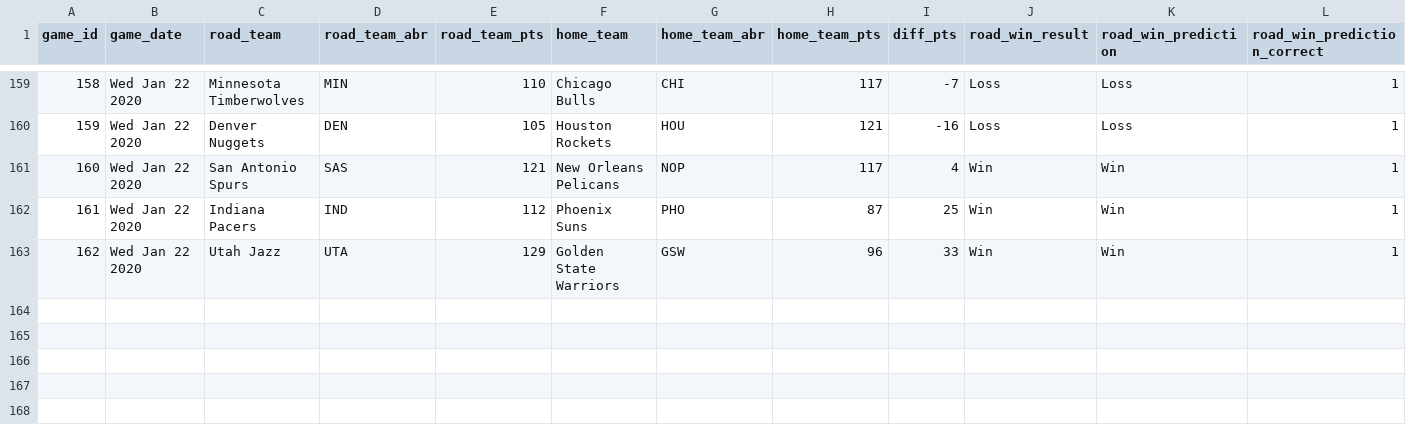
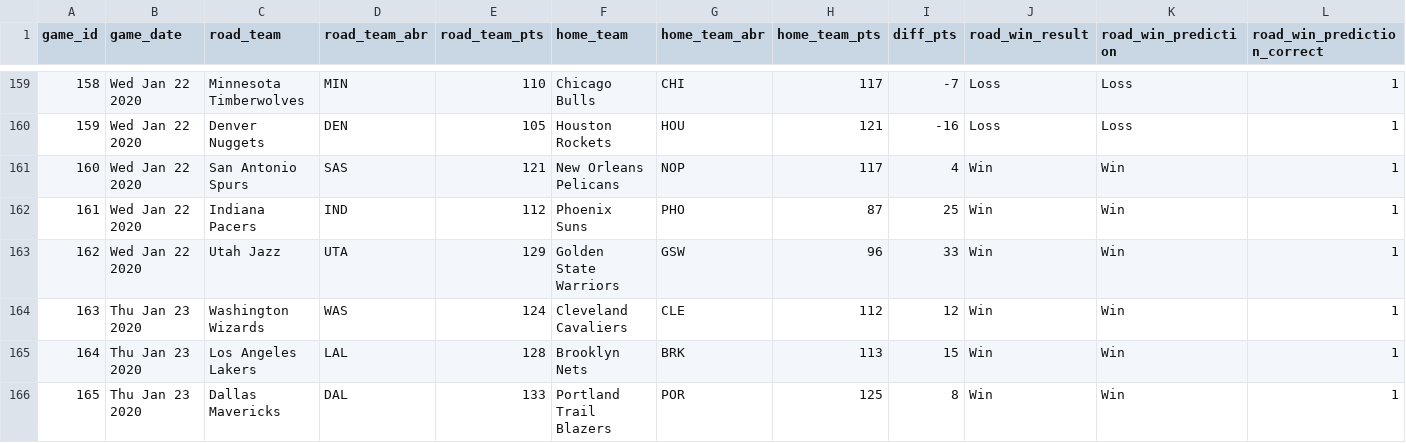
Before and after one commit to zsubhani/utexas_hw_python, a CSV file: model_predictions_results_2019_2020.csv, drawn as a sheet; only a part is shown, gaps mark what is left out; the diff names each change by its address in the sheet, - before the commit and + after, or states it on an @@ line.

Commit message:
updated results

```diff
--- a/model_predictions_results_2019_2020.csv
+++ b/model_predictions_results_2019_2020.csv
+row 164: 163 | Thu Jan 23 2020 | Washington Wizards | WAS | 124 | Cleveland Cavaliers | CLE | 112 | 12 | Win | Win | 1
+row 165: 164 | Thu Jan 23 2020 | Los Angeles Lakers | LAL | 128 | Brooklyn Nets | BRK | 113 | 15 | Win | Win | 1
+row 166: 165 | Thu Jan 23 2020 | Dallas Mavericks | DAL | 133 | Portland Trail Blazers | POR | 125 | 8 | Win | Win | 1
```
